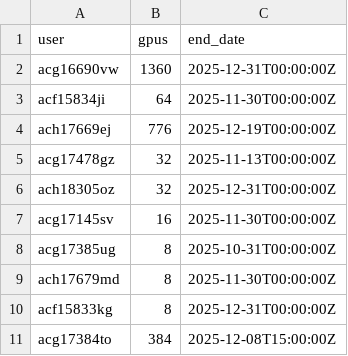
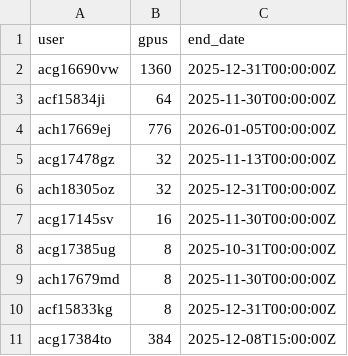
Before and after one commit to llm-jp/cluster-limits, a CSV file: abci.csv, drawn as a sheet.

Commit message:
Update abci.csv

```diff
--- a/abci.csv
+++ b/abci.csv
@@ -3,3 +3,3 @@ acg16690vw,1360,2025-12-31T00:00:00Z
 acf15834ji,64,2025-11-30T00:00:00Z
-ach17669ej,776,2025-12-19T00:00:00Z
+ach17669ej,776,2026-01-05T00:00:00Z
 acg17478gz,32,2025-11-13T00:00:00Z
```
